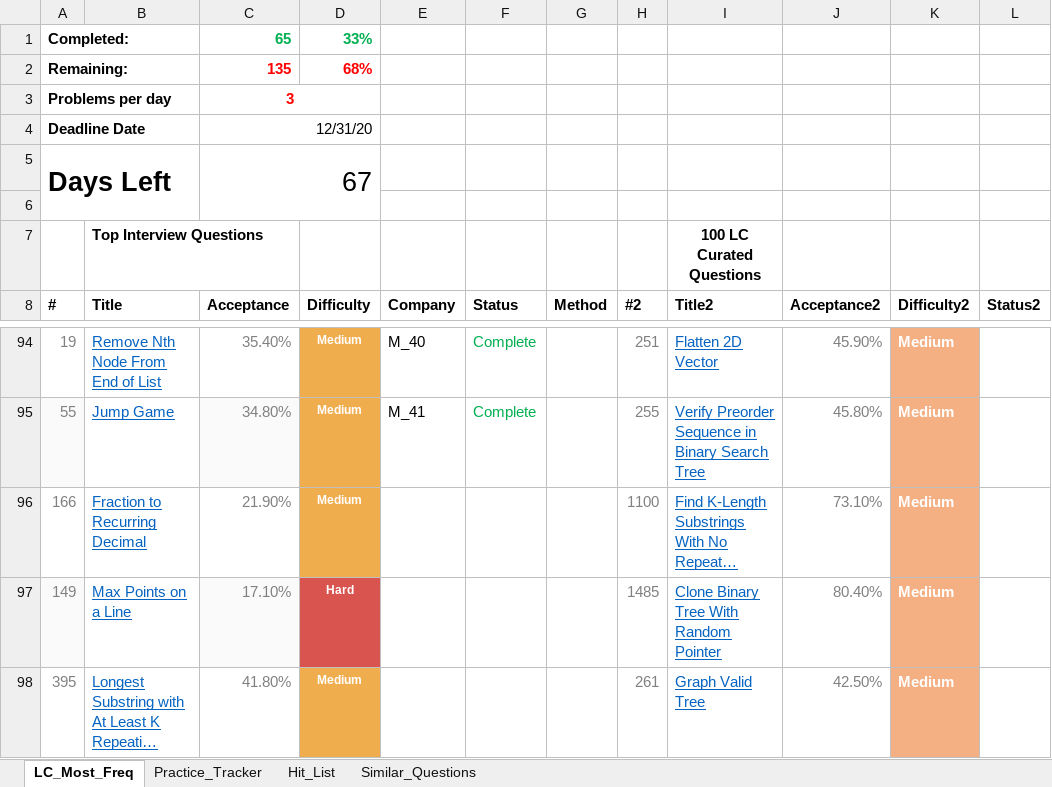
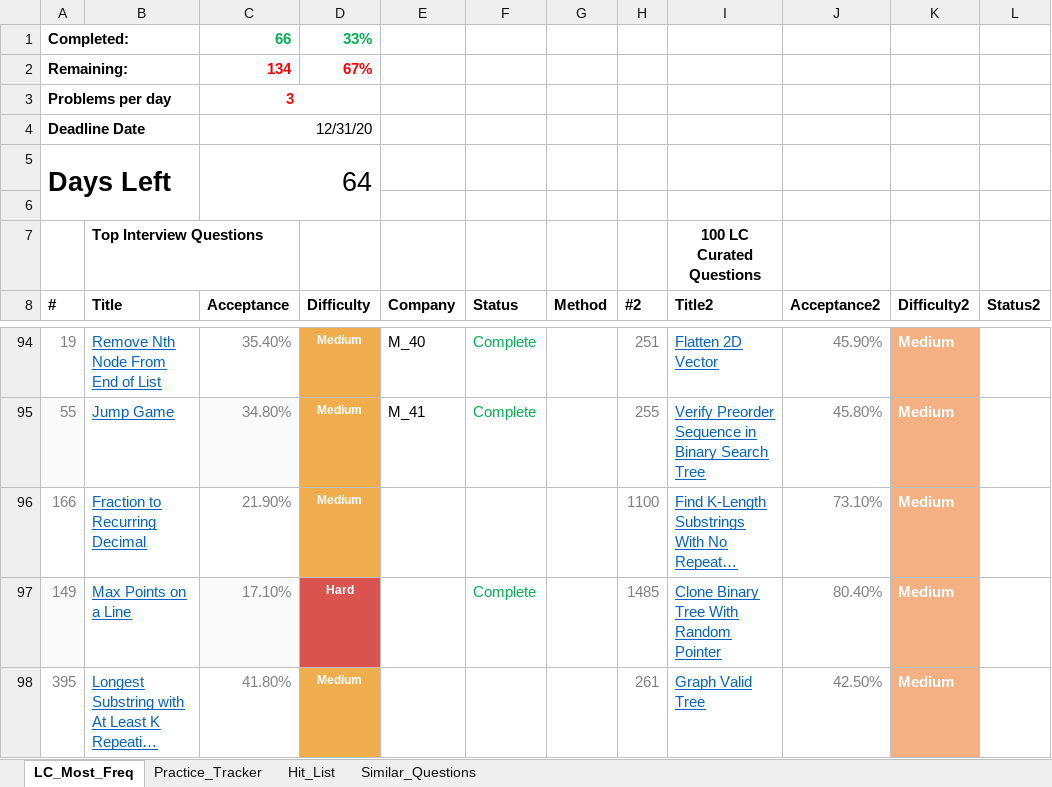
Before and after one commit to kaushikbhimraj/Algorithms, an Excel workbook: 01_LeetCode/04_LeetCode_Most_Freq/LC_Questions.xlsx, sheet LC_Most_Freq, drawn as a sheet; only a part is shown, gaps mark what is left out; long unchanged cells end in …; values as stored, in another font and other column widths than the file's, no borders; conditional formats and table styles not drawn; the diff names each change by its address in the sheet, - before the commit and + after, or states it on an @@ line.

```diff
--- a/01_LeetCode/04_LeetCode_Most_Freq/LC_Questions.xlsx (sheet LC_Most_Freq)
+++ b/01_LeetCode/04_LeetCode_Most_Freq/LC_Questions.xlsx (sheet LC_Most_Freq)
-C1 (Acceptance): 65
+C1 (Acceptance): 66
-C2 (Acceptance): 135
+C2 (Acceptance): 134
-D2 (Difficulty): 68%
+D2 (Difficulty): 67%
-C5 (Acceptance): 67
+C5 (Acceptance): 64
-F97 (Status): (empty)
+F97 (Status): Complete
```
Also changed, not shown: sheet Practice_Tracker, 1 other file.
